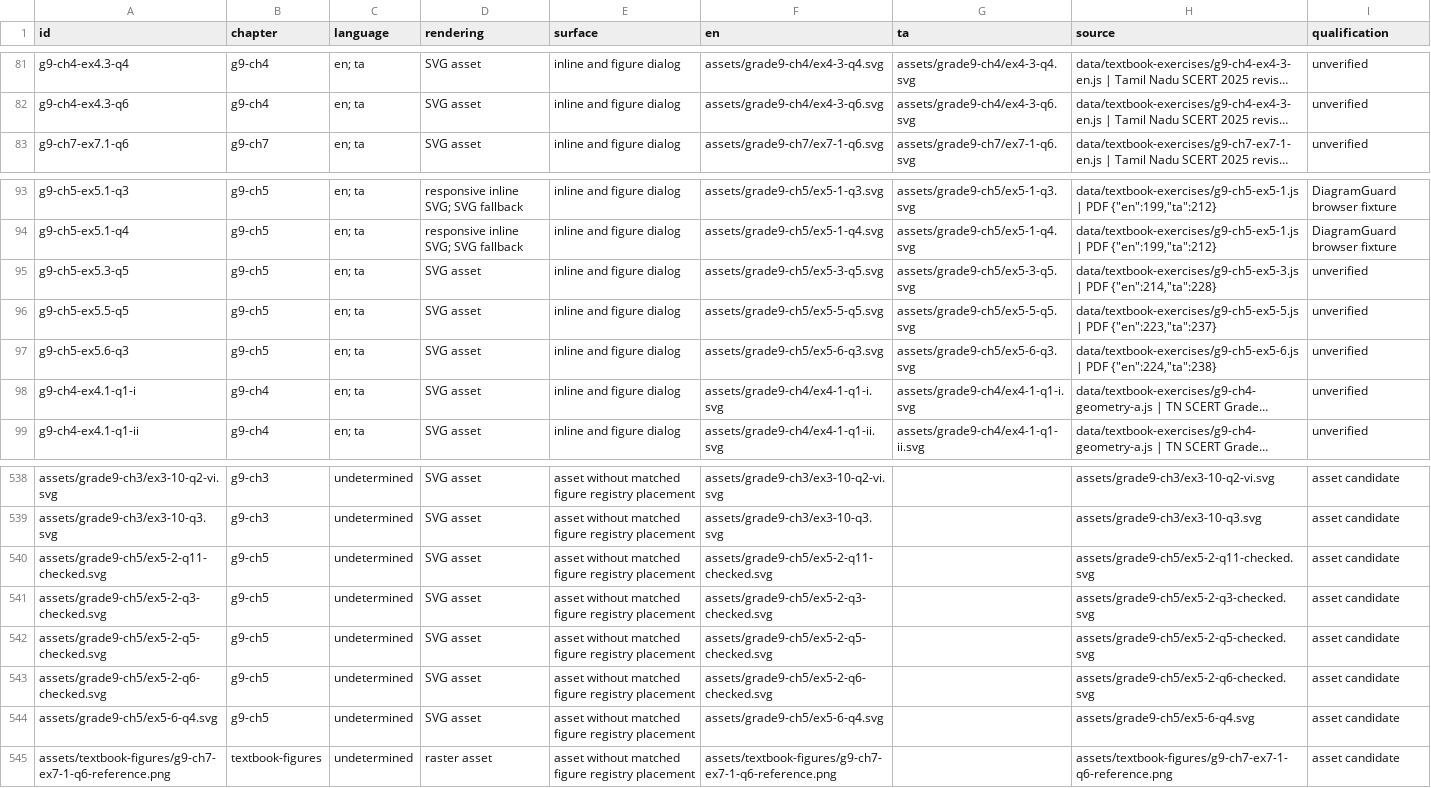
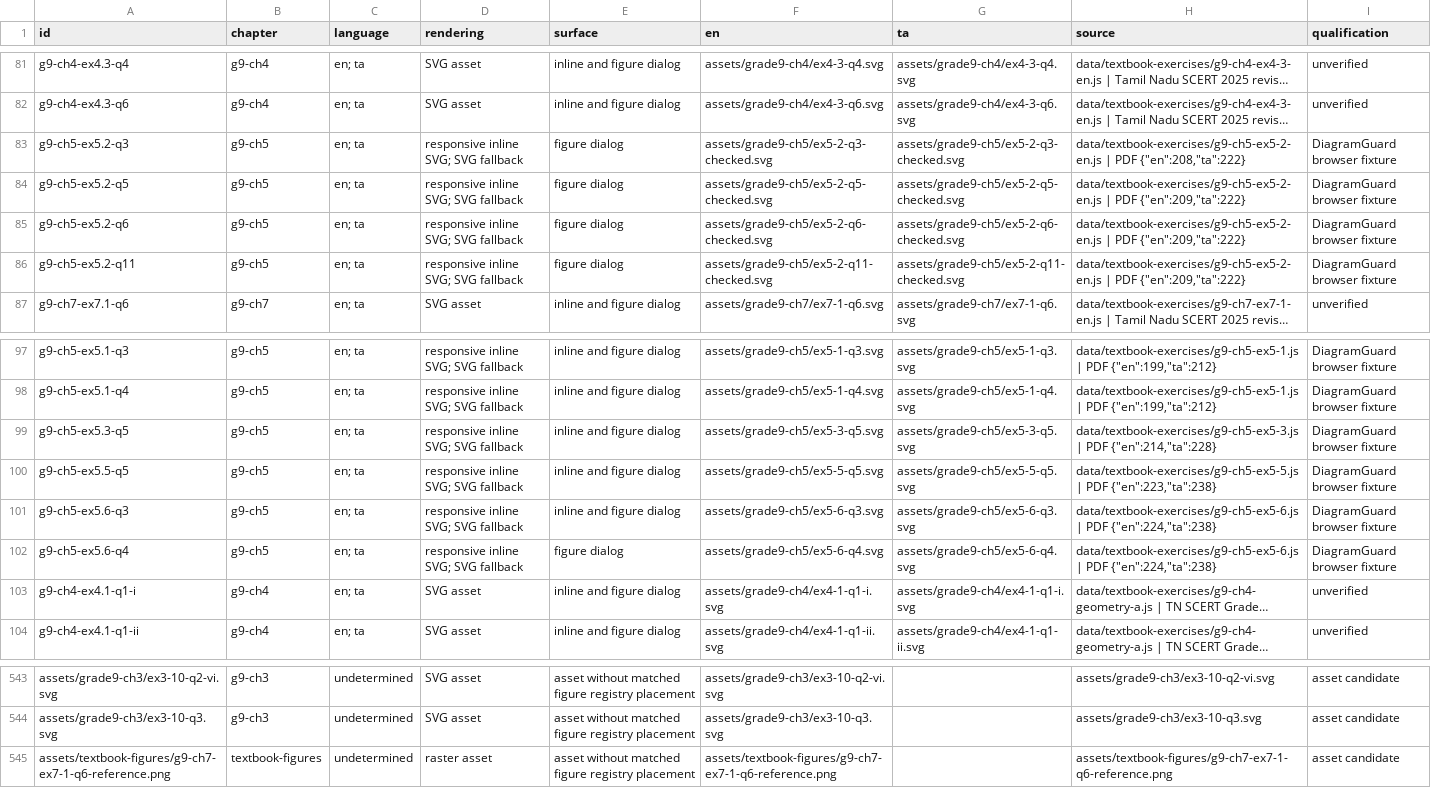
Before and after one commit to vigneswaranmba20-afk/Triggle, a CSV file: docs/evidence/ver-diagramguard-v1-0/inventory.csv, drawn as a sheet; only a part is shown, gaps mark what is left out; long unchanged cells end in …; removed rows and columns are numbered as before the commit, all else as after; the diff names each change by its address in the sheet, - before the commit and + after, or states it on an @@ line.

Commit message:
Qualify the remaining Grade 9 coordinate exercise diagrams

```diff
--- a/docs/evidence/ver-diagramguard-v1-0/inventory.csv
+++ b/docs/evidence/ver-diagramguard-v1-0/inventory.csv
+row 83: g9-ch5-ex5.2-q3 | g9-ch5 | en; ta | responsive inline SVG; SVG fallback | figure dialog | assets/grade9-ch5/ex5-2-q3-checked.svg | assets/grade9-ch5/ex5-2-q3-checked.svg | data/textbook-exercises/g9-ch5-ex5-2-en.js | PDF {"en":208,"ta":222} | DiagramGuard browser fixture
+row 84: g9-ch5-ex5.2-q5 | g9-ch5 | en; ta | responsive inline SVG; SVG fallback | figure dialog | assets/grade9-ch5/ex5-2-q5-checked.svg | assets/grade9-ch5/ex5-2-q5-checked.svg | data/textbook-exercises/g9-ch5-ex5-2-en.js | PDF {"en":209,"ta":222} | DiagramGuard browser fixture
+row 85: g9-ch5-ex5.2-q6 | g9-ch5 | en; ta | responsive inline SVG; SVG fallback | figure dialog | assets/grade9-ch5/ex5-2-q6-checked.svg | assets/grade9-ch5/ex5-2-q6-checked.svg | data/textbook-exercises/g9-ch5-ex5-2-en.js | PDF {"en":209,"ta":222} | DiagramGuard browser fixture
+row 86: g9-ch5-ex5.2-q11 | g9-ch5 | en; ta | responsive inline SVG; SVG fallback | figure dialog | assets/grade9-ch5/ex5-2-q11-checked.svg | assets/grade9-ch5/ex5-2-q11-checked.svg | data/textbook-exercises/g9-ch5-ex5-2-en.js | PDF {"en":209,"ta":222} | DiagramGuard browser fixture
-D99:D101 (rendering): SVG asset
+D99:D101 (rendering): responsive inline SVG; SVG fallback
-I99:I101 (qualification): unverified
+I99:I101 (qualification): DiagramGuard browser fixture
-H100 (source): …| PDF {"en":223,"ta":237}
+H100 (source): …| PDF {"en":223,"ta":238}
+row 102: g9-ch5-ex5.6-q4 | g9-ch5 | en; ta | responsive inline SVG; SVG fallback | figure dialog | assets/grade9-ch5/ex5-6-q4.svg | assets/grade9-ch5/ex5-6-q4.svg | data/textbook-exercises/g9-ch5-ex5-6.js | PDF {"en":224,"ta":238} | DiagramGuard browser fixture
-row 540: assets/grade9-ch5/ex5-2-q11-checked.svg | g9-ch5 | undetermined | SVG asset | asset without matched figure registry placement | assets/grade9-ch5/ex5-2-q11-checked.svg |  | assets/grade9-ch5/ex5-2-q11-checked.svg | asset candidate
-row 541: assets/grade9-ch5/ex5-2-q3-checked.svg | g9-ch5 | undetermined | SVG asset | asset without matched figure registry placement | assets/grade9-ch5/ex5-2-q3-checked.svg |  | assets/grade9-ch5/ex5-2-q3-checked.svg | asset candidate
-row 542: assets/grade9-ch5/ex5-2-q5-checked.svg | g9-ch5 | undetermined | SVG asset | asset without matched figure registry placement | assets/grade9-ch5/ex5-2-q5-checked.svg |  | assets/grade9-ch5/ex5-2-q5-checked.svg | asset candidate
-row 543: assets/grade9-ch5/ex5-2-q6-checked.svg | g9-ch5 | undetermined | SVG asset | asset without matched figure registry placement | assets/grade9-ch5/ex5-2-q6-checked.svg |  | assets/grade9-ch5/ex5-2-q6-checked.svg | asset candidate
-row 544: assets/grade9-ch5/ex5-6-q4.svg | g9-ch5 | undetermined | SVG asset | asset without matched figure registry placement | assets/grade9-ch5/ex5-6-q4.svg |  | assets/grade9-ch5/ex5-6-q4.svg | asset candidate
```
Also changed, not shown: 36 other files.
